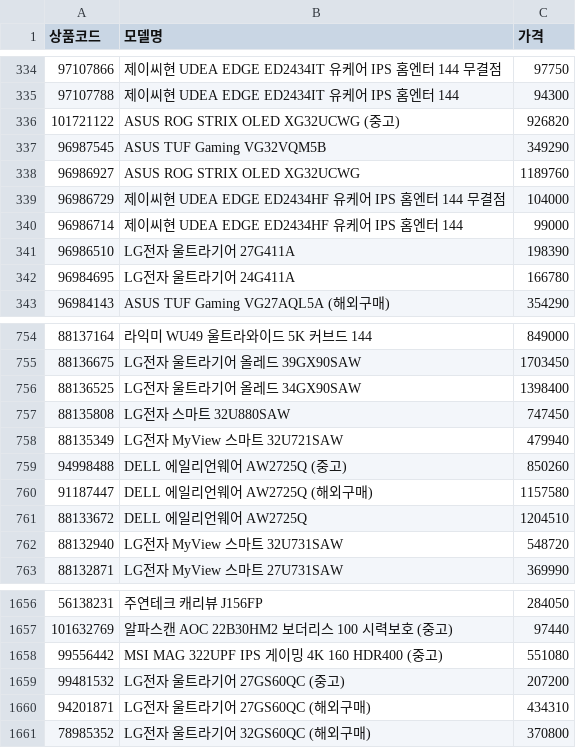
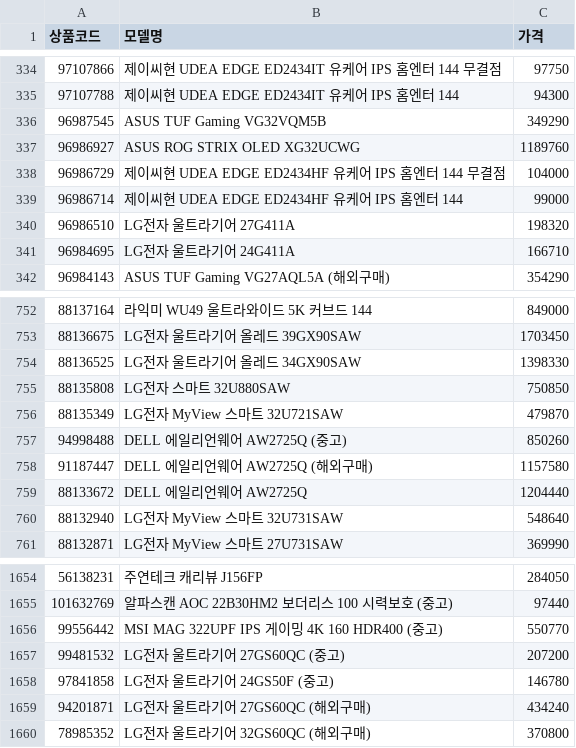
Before and after one commit to kwondohoon1/danawa-monitor-crawler, a CSV file: monitor_list.csv, drawn as a sheet; only a part is shown, gaps mark what is left out; the diff covers the shown part only.

```diff
--- a/monitor_list.csv
+++ b/monitor_list.csv
@@ -335,3 +335,2 @@
 97107788,제이씨현 UDEA EDGE ED2434IT 유케어 IPS 홈엔터 144,94300
-101721122,ASUS ROG STRIX OLED XG32UCWG (중고),926820
 96987545,ASUS TUF Gaming VG32VQM5B,349290
@@ -340,4 +339,4 @@
 96986714,제이씨현 UDEA EDGE ED2434HF 유케어 IPS 홈엔터 144,99000
-96986510,LG전자 울트라기어 27G411A,198390
-96984695,LG전자 울트라기어 24G411A,166780
+96986510,LG전자 울트라기어 27G411A,198320
+96984695,LG전자 울트라기어 24G411A,166710
 96984143,ASUS TUF Gaming VG27AQL5A (해외구매),354290
@@ -755,9 +753,9 @@
 88136675,LG전자 울트라기어 올레드 39GX90SAW,1703450
-88136525,LG전자 울트라기어 올레드 34GX90SAW,1398400
-88135808,LG전자 스마트 32U880SAW,747450
-88135349,LG전자 MyView 스마트 32U721SAW,479940
+88136525,LG전자 울트라기어 올레드 34GX90SAW,1398330
+88135808,LG전자 스마트 32U880SAW,750850
+88135349,LG전자 MyView 스마트 32U721SAW,479870
 94998488,DELL 에일리언웨어 AW2725Q (중고),850260
 91187447,DELL 에일리언웨어 AW2725Q (해외구매),1157580
-88133672,DELL 에일리언웨어 AW2725Q,1204510
-88132940,LG전자 MyView 스마트 32U731SAW,548720
+88133672,DELL 에일리언웨어 AW2725Q,1204440
+88132940,LG전자 MyView 스마트 32U731SAW,548640
 88132871,LG전자 MyView 스마트 27U731SAW,369990
@@ -1657,5 +1655,6 @@
 101632769,알파스캔 AOC 22B30HM2 보더리스 100 시력보호 (중고),97440
-99556442,MSI MAG 322UPF IPS 게이밍 4K 160 HDR400 (중고),551080
+99556442,MSI MAG 322UPF IPS 게이밍 4K 160 HDR400 (중고),550770
 99481532,LG전자 울트라기어 27GS60QC (중고),207200
-94201871,LG전자 울트라기어 27GS60QC (해외구매),434310
+97841858,LG전자 울트라기어 24GS50F (중고),146780
+94201871,LG전자 울트라기어 27GS60QC (해외구매),434240
 78985352,LG전자 울트라기어 32GS60QC (해외구매),370800
```
Also changed, not shown: 8 added rows, 1 removed row and 126 edited cells elsewhere in this file.
